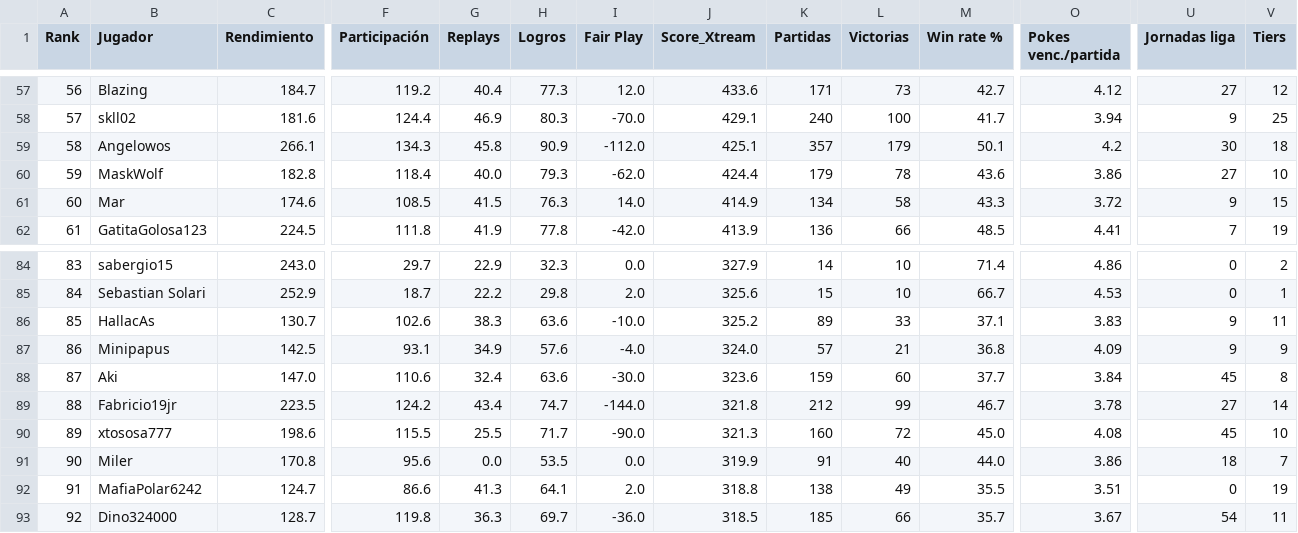
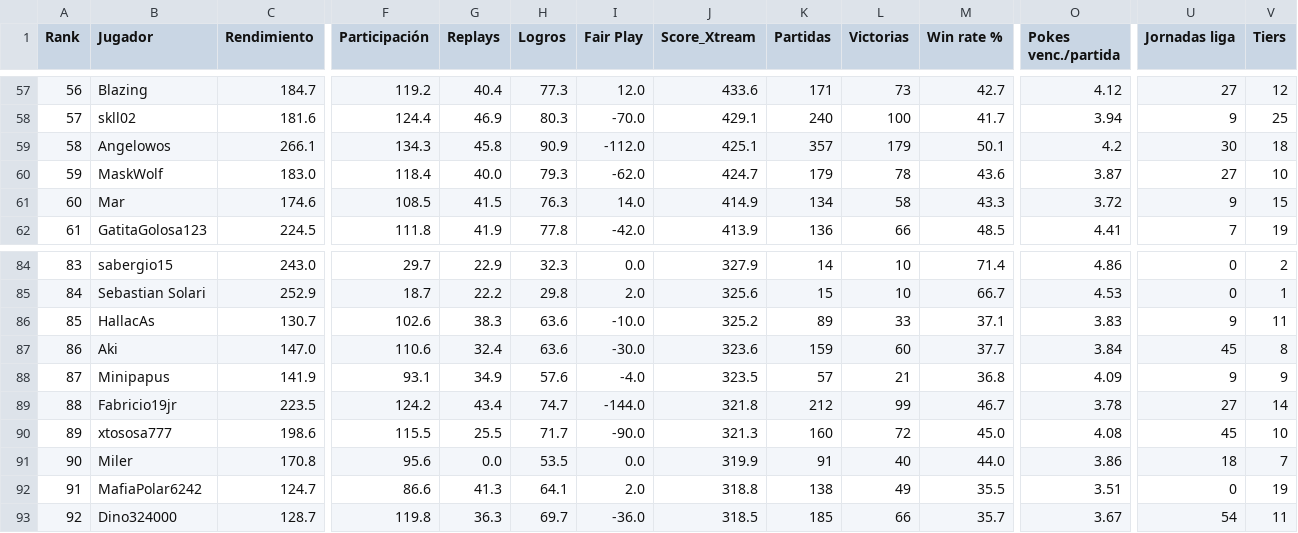
Before and after one commit to carlosacp526/dashboard-torneos-pokemon, a CSV file: data/score_xtream.csv, drawn as a sheet; only a part is shown, gaps mark what is left out; the diff covers the shown part only; the diff names each change by its address in the sheet, - before the commit and + after, or states it on an @@ line.

Commit message:
Actualiza datos precalculados (logros, Score_Xtream, scouting y rankings Monotype I)

```diff
--- a/data/score_xtream.csv
+++ b/data/score_xtream.csv
-C60 (Rendimiento): 182.8
+C60 (Rendimiento): 183.0
-J60 (Score_Xtream): 424.4
+J60 (Score_Xtream): 424.7
-O60 (Pokes venc./partida): 3.86
+O60 (Pokes venc./partida): 3.87
-B87 (Jugador): Minipapus
+B87 (Jugador): Aki
-C87 (Rendimiento): 142.5
+C87 (Rendimiento): 147.0
-F87 (Participación): 93.1
+F87 (Participación): 110.6
-G87 (Replays): 34.9
+G87 (Replays): 32.4
-H87 (Logros): 57.6
+H87 (Logros): 63.6
-I87 (Fair Play): -4.0
+I87 (Fair Play): -30.0
-J87 (Score_Xtream): 324.0
+J87 (Score_Xtream): 323.6
-K87 (Partidas): 57
+K87 (Partidas): 159
-L87 (Victorias): 21
+L87 (Victorias): 60
-M87 (Win rate %): 36.8
+M87 (Win rate %): 37.7
-O87 (Pokes venc./partida): 4.09
+O87 (Pokes venc./partida): 3.84
-U87 (Jornadas liga): 9
+U87 (Jornadas liga): 45
-V87 (Tiers): 9
+V87 (Tiers): 8
-B88 (Jugador): Aki
+B88 (Jugador): Minipapus
-C88 (Rendimiento): 147.0
+C88 (Rendimiento): 141.9
-F88 (Participación): 110.6
+F88 (Participación): 93.1
-G88 (Replays): 32.4
+G88 (Replays): 34.9
-H88 (Logros): 63.6
+H88 (Logros): 57.6
-I88 (Fair Play): -30.0
+I88 (Fair Play): -4.0
-J88 (Score_Xtream): 323.6
+J88 (Score_Xtream): 323.5
-K88 (Partidas): 159
+K88 (Partidas): 57
-L88 (Victorias): 60
+L88 (Victorias): 21
-M88 (Win rate %): 37.7
+M88 (Win rate %): 36.8
-O88 (Pokes venc./partida): 3.84
+O88 (Pokes venc./partida): 4.09
-U88 (Jornadas liga): 45
+U88 (Jornadas liga): 9
-V88 (Tiers): 8
+V88 (Tiers): 9
```
Also changed, not shown: 10 edited cells elsewhere in this file, 3 other files.
